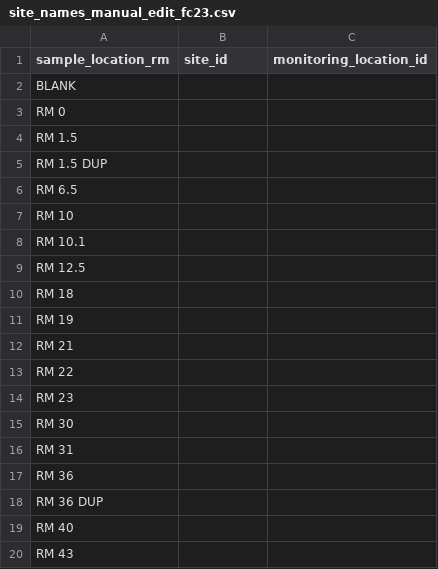
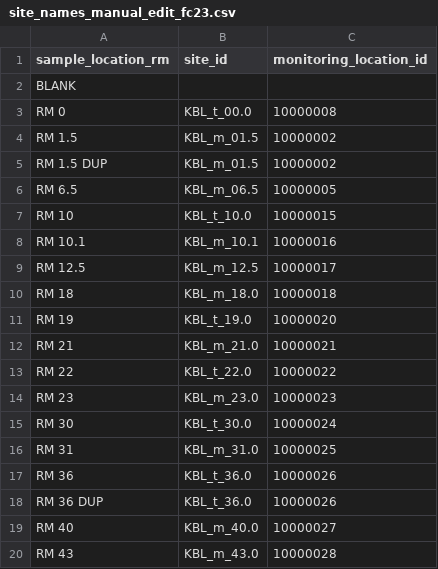
Before and after one commit to Kenai-Watershed-Forum/kenai-river-wqx-qaqc, a CSV file: other/input/2023/misc/site_names_manual_edit_fc23.csv, drawn as a sheet; only a part is shown; the diff covers the shown part only.

Commit message:
commit

```diff
--- a/other/input/2023/misc/site_names_manual_edit_fc23.csv
+++ b/other/input/2023/misc/site_names_manual_edit_fc23.csv
@@ -3,18 +3,18 @@ BLANK,,
-RM 0,,
-RM 1.5,,
-RM 1.5 DUP,,
-RM 6.5,,
-RM 10,,
-RM 10.1,,
-RM 12.5,,
-RM 18,,
-RM 19,,
-RM 21,,
-RM 22,,
-RM 23,,
-RM 30,,
-RM 31,,
-RM 36,,
-RM 36 DUP,,
-RM 40,,
-RM 43,,
+RM 0,KBL_t_00.0,10000008,,,,,,,
+RM 1.5,KBL_m_01.5,10000002,,,,,,,
+RM 1.5 DUP,KBL_m_01.5,10000002,,,,,,,
+RM 6.5,KBL_m_06.5,10000005,,,,,,,
+RM 10,KBL_t_10.0,10000015,,,,,,,
+RM 10.1,KBL_m_10.1,10000016,,,,,,,
+RM 12.5,KBL_m_12.5,10000017,,,,,,,
+RM 18,KBL_m_18.0,10000018,,,,,,,
+RM 19,KBL_t_19.0,10000020,,,,,,,
+RM 21,KBL_m_21.0,10000021,,,,,,,
+RM 22,KBL_t_22.0,10000022,,, ,,,,
+RM 23,KBL_m_23.0,10000023,,,,,,,
+RM 30,KBL_t_30.0,10000024,,,,,,,
+RM 31,KBL_m_31.0,10000025,,,,,,,
+RM 36,KBL_t_36.0,10000026,,,,,,,
+RM 36 DUP,KBL_t_36.0,10000026,,,,,,,
+RM 40,KBL_m_40.0,10000027,,,,,,,
+RM 43,KBL_m_43.0,10000028,,,,,,,
```
Also changed, not shown: 14 edited cells elsewhere in this file.
